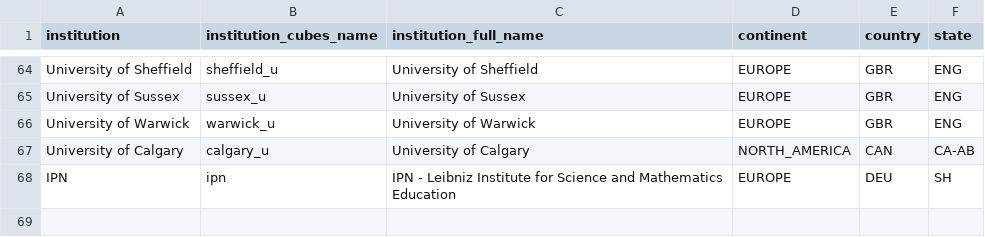
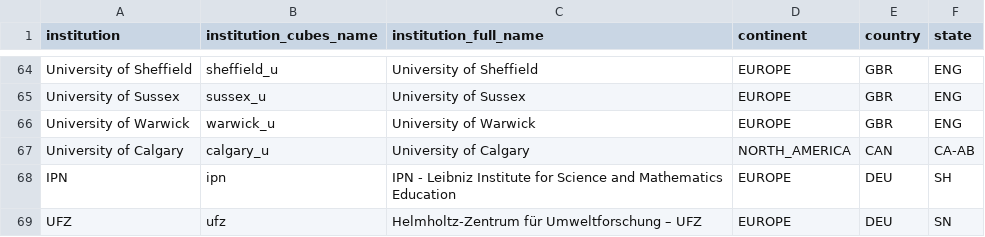
Before and after one commit to OpenAPC/openapc-olap, a CSV file: static/institutions.csv, drawn as a sheet; only a part is shown, gaps mark what is left out; the diff names each change by its address in the sheet, - before the commit and + after, or states it on an @@ line.

Commit message:
UFZ added

```diff
--- a/static/institutions.csv
+++ b/static/institutions.csv
+row 69: UFZ | ufz | Helmholtz-Zentrum für Umweltforschung – UFZ | EUROPE | DEU | SN
```
